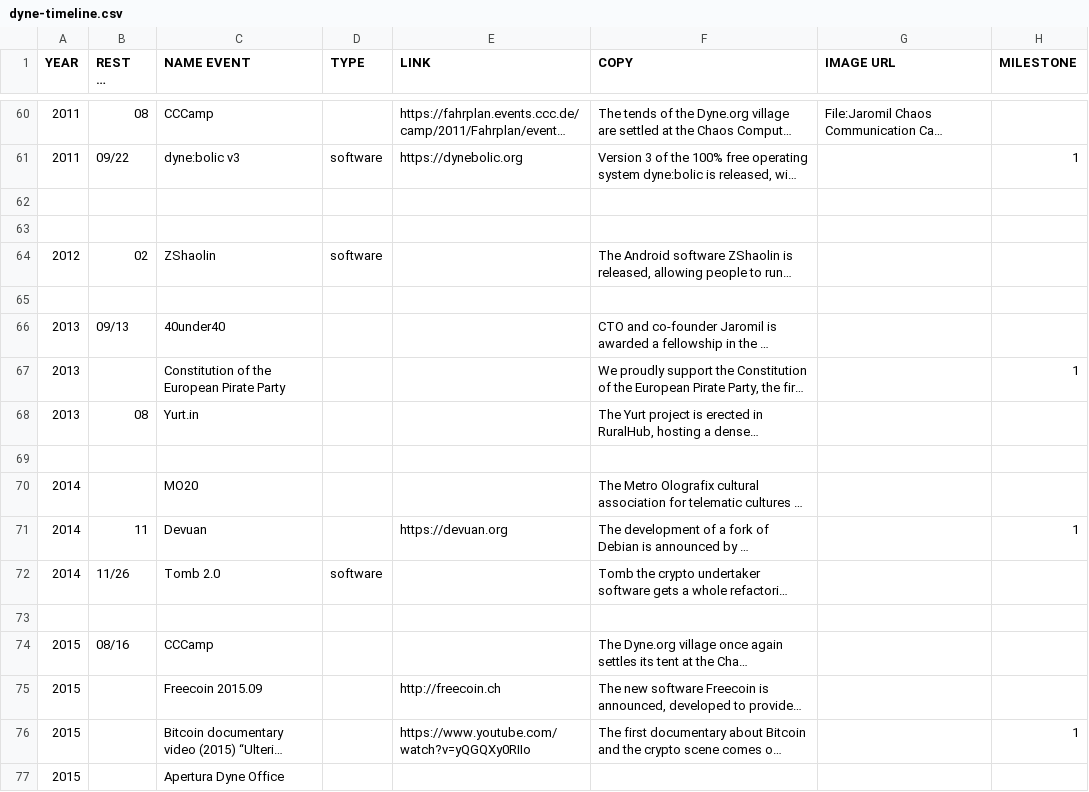
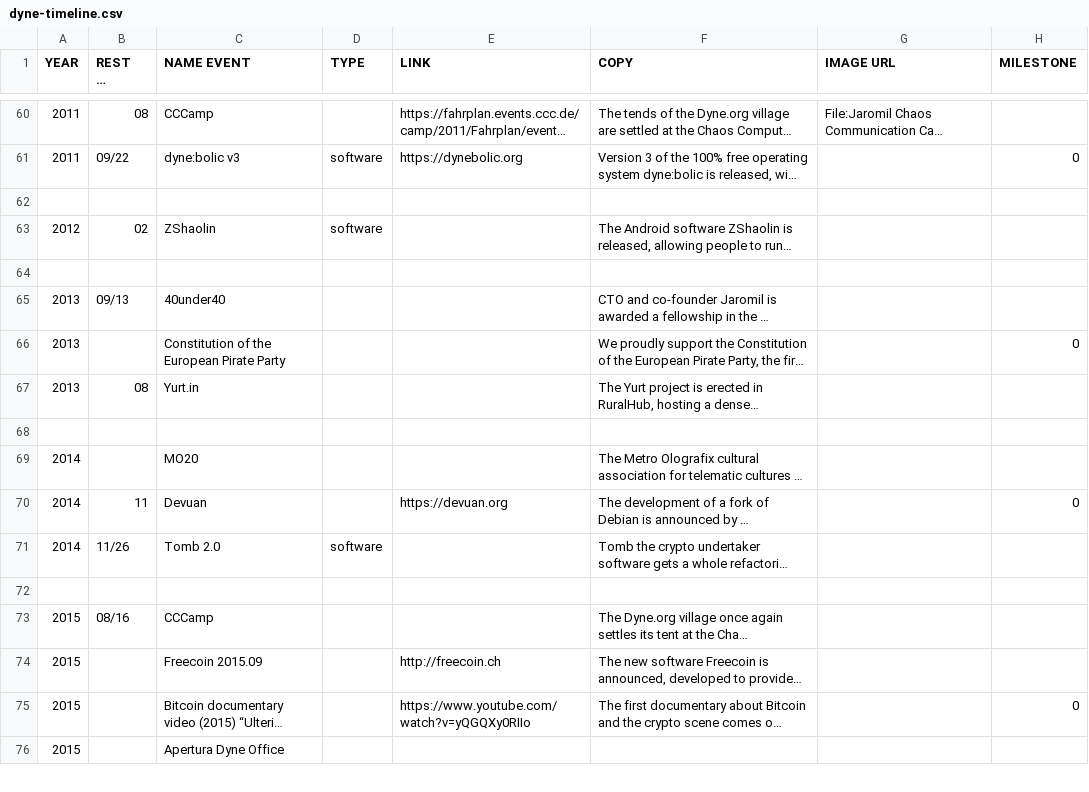
Before and after one commit to dyne/dyne.github.io, a CSV file: public/dyne-timeline.csv, drawn as a sheet; only a part is shown, gaps mark what is left out; long unchanged cells end in …; removed rows and columns are numbered as before the commit, all else as after; the diff covers the shown part only; the diff names each change by its address in the sheet, - before the commit and + after, or states it on an @@ line.

```diff
--- a/public/dyne-timeline.csv
+++ b/public/dyne-timeline.csv
-H61 (MILESTONE): 1
+H61 (MILESTONE): 0
-row 62: (empty)
-H66 (MILESTONE): 1
+H66 (MILESTONE): 0
-H70 (MILESTONE): 1
+H70 (MILESTONE): 0
-H75 (MILESTONE): 1
+H75 (MILESTONE): 0
```
Also changed, not shown: 6 added rows, 3 removed rows, 1 moved row and 26 edited cells elsewhere in this file.
